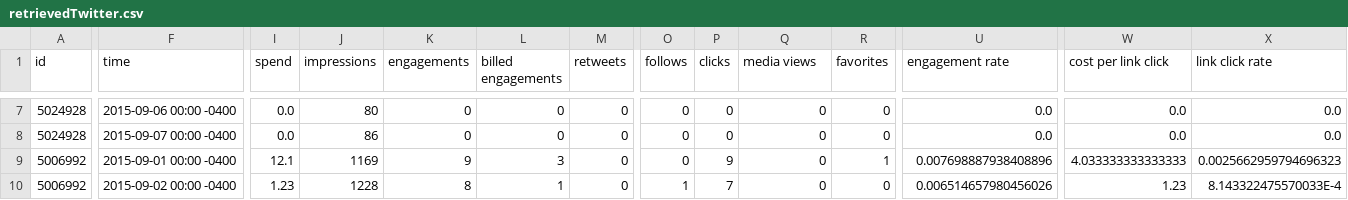
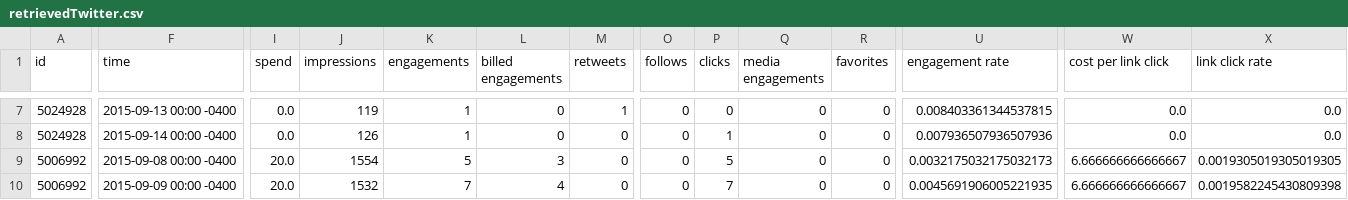
Before and after one commit to crgrass/analytics-cmdline-sample, a CSV file: retrievedTwitter.csv, drawn as a sheet; only a part is shown, gaps mark what is left out; the diff covers the shown part only; the diff names each change by its address in the sheet, - before the commit and + after, or states it on an @@ line.

```diff
--- a/retrievedTwitter.csv
+++ b/retrievedTwitter.csv
-Q1: media views
+Q1: media engagements
-F7 (time): 2015-09-06 00:00 -0400
+F7 (time): 2015-09-13 00:00 -0400
-J7 (impressions): 80
+J7 (impressions): 119
-K7:K8 (engagements): 0
+K7:K8 (engagements): 1
-M7 (retweets): 0
+M7 (retweets): 1
-U7 (engagement rate): 0.0
+U7 (engagement rate): 0.008403361344537815
-F8 (time): 2015-09-07 00:00 -0400
+F8 (time): 2015-09-14 00:00 -0400
-J8 (impressions): 86
+J8 (impressions): 126
-P8 (clicks): 0
+P8 (clicks): 1
-U8 (engagement rate): 0.0
+U8 (engagement rate): 0.007936507936507936
-F9 (time): 2015-09-01 00:00 -0400
+F9 (time): 2015-09-08 00:00 -0400
-I9 (spend): 12.1
+I9 (spend): 20.0
-J9 (impressions): 1169
+J9 (impressions): 1554
-K9 (engagements): 9
+K9 (engagements): 5
-P9 (clicks): 9
+P9 (clicks): 5
-R9 (favorites): 1
+R9 (favorites): 0
-U9 (engagement rate): 0.007698887938408896
+U9 (engagement rate): 0.0032175032175032173
-W9 (cost per link click): 4.033333333333333
+W9 (cost per link click): 6.666666666666667
-X9 (link click rate): 0.0025662959794696323
+X9 (link click rate): 0.0019305019305019305
-F10 (time): 2015-09-02 00:00 -0400
+F10 (time): 2015-09-09 00:00 -0400
-I10 (spend): 1.23
+I10 (spend): 20.0
-J10 (impressions): 1228
+J10 (impressions): 1532
-K10 (engagements): 8
+K10 (engagements): 7
-L10 (billed engagements): 1
+L10 (billed engagements): 4
-O10 (follows): 1
+O10 (follows): 0
-U10 (engagement rate): 0.006514657980456026
+U10 (engagement rate): 0.0045691906005221935
-W10 (cost per link click): 1.23
+W10 (cost per link click): 6.666666666666667
-X10 (link click rate): 8.143322475570033E-4
+X10 (link click rate): 0.0019582245430809398
```
Also changed, not shown: 165 edited cells elsewhere in this file, retrievedDoubleClick.csv, retrievedFacebook.csv, 44 other files.
